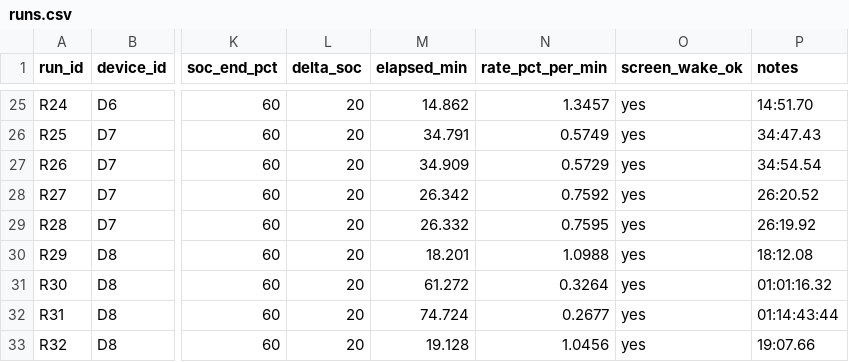
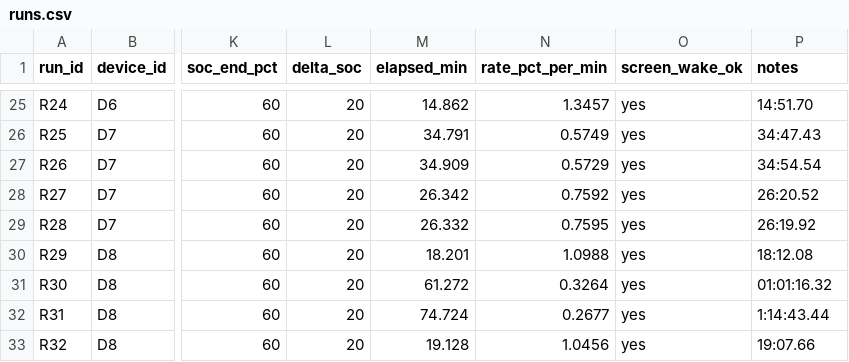
Before and after one commit to hansenlin05/stat404_project, a CSV file: data/clean/runs.csv, drawn as a sheet; only a part is shown, gaps mark what is left out; the diff names each change by its address in the sheet, - before the commit and + after, or states it on an @@ line.

Commit message:
Fix the R31 stopwatch format in the raw and clean data

```diff
--- a/data/clean/runs.csv
+++ b/data/clean/runs.csv
-P32 (notes): 01:14:43:44
+P32 (notes): 1:14:43.44
```
Also changed, not shown: data/raw/known_runs.csv, 1 other file.
